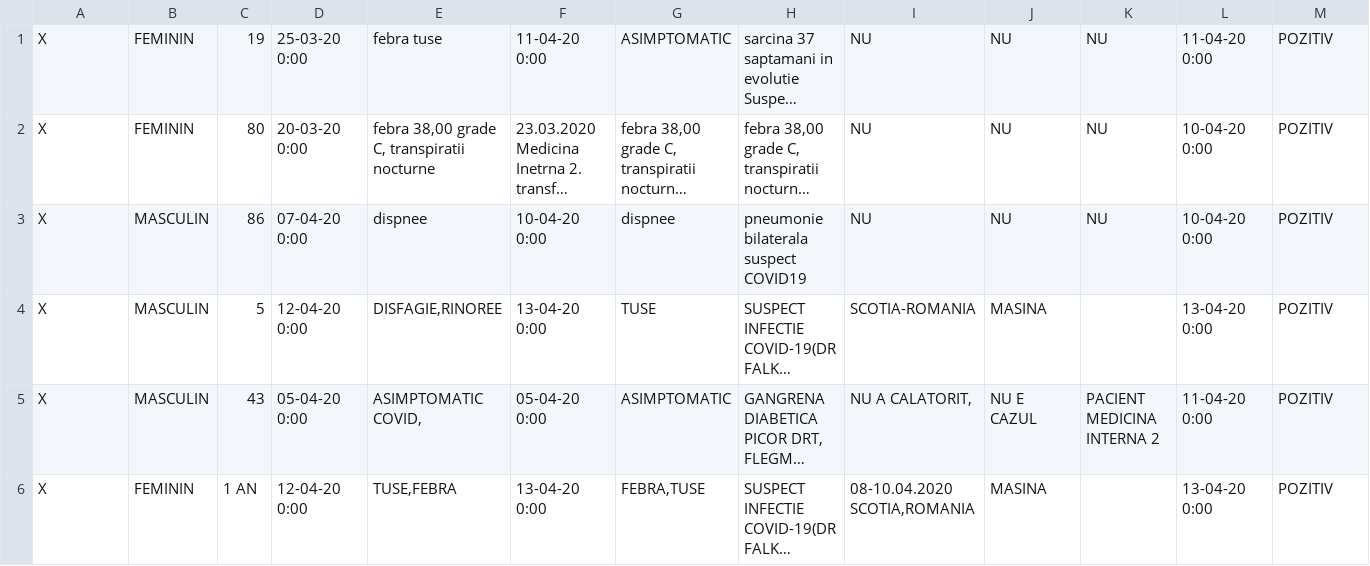
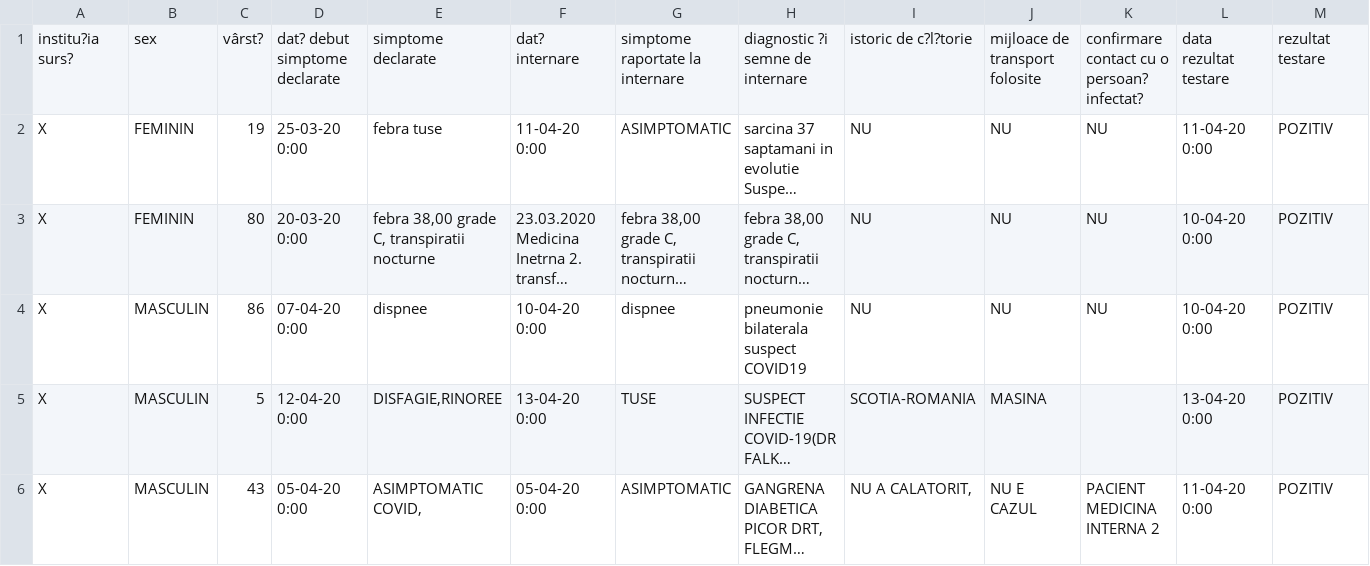
Before and after one commit to criscojocaru/VintilaSiFormatia, a CSV file: instance/uploads/testing.dataset.csv, drawn as a sheet; only a part is shown; the shorter side is filled out with more unchanged rows; long unchanged cells end in …; the diff names each change by its address in the sheet, - before the commit and + after, or states it on an @@ line.

Commit message:
Fixed missing line in testing dataset
Co-Authored-By: andreeac27 <69468694+andreeac27@users.noreply.github.com>
Co-Authored-By: criscojocaru <40690927+criscojocaru@users.noreply.github.com>
Co-Authored-By: paulbenge <63068592+paulbenge@users.noreply.github.com>
Co-Authored-By: Ioana Raluca Petrescu <44580296+ralucapetrescu@users.noreply.github.com>

```diff
--- a/instance/uploads/testing.dataset.csv
+++ b/instance/uploads/testing.dataset.csv
+row 1: institu?ia surs? | sex | vârst? | dat? debut simptome declarate | simptome declarate | dat? internare | simptome raportate la internare | diagnostic ?i semne de internare | istoric de c?l?torie | mijloace de transport folosite | confirmare contact cu o persoan? infectat? | data rezultat testare | rezultat testare
```
Also changed, not shown: results/test_result_probabilities.csv, results/test_result_probability.csv, 1 other file.
